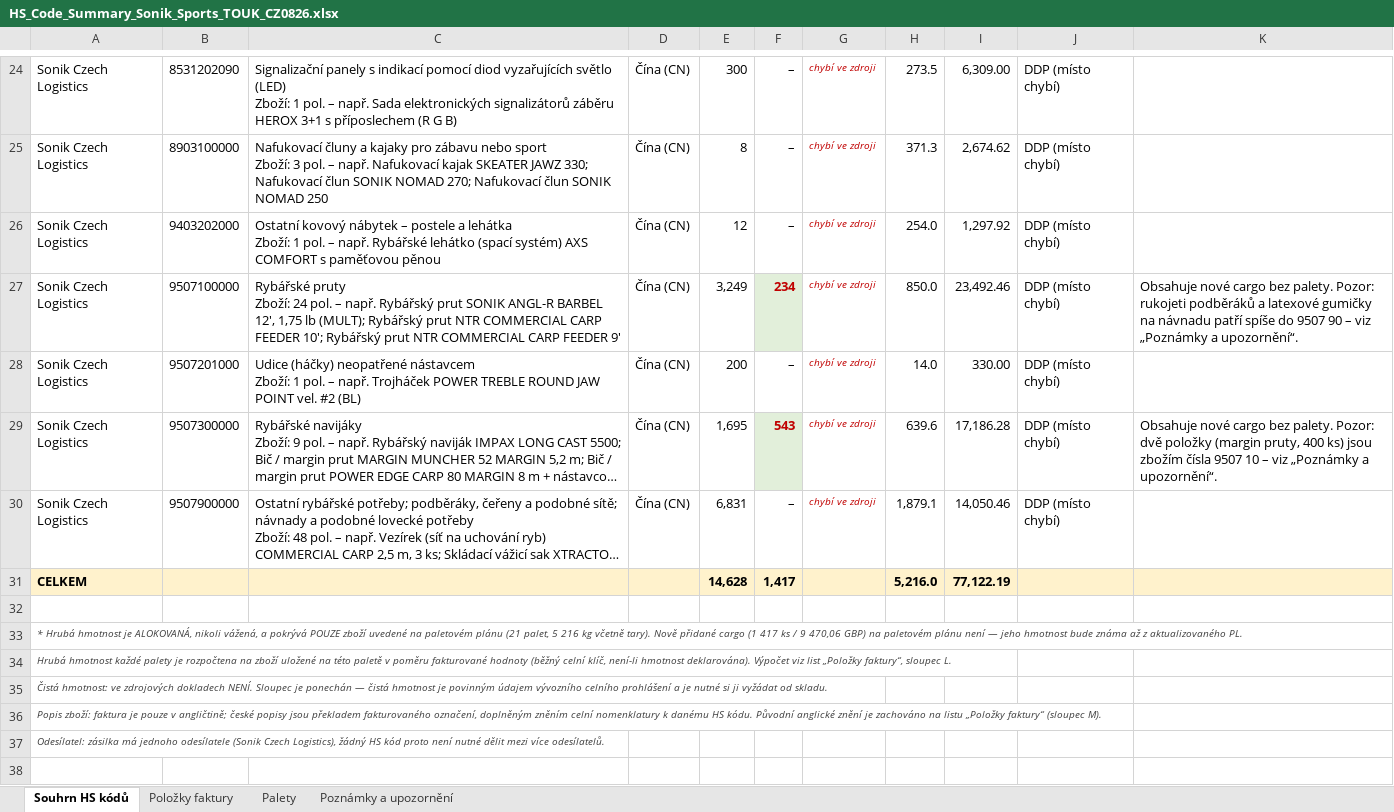
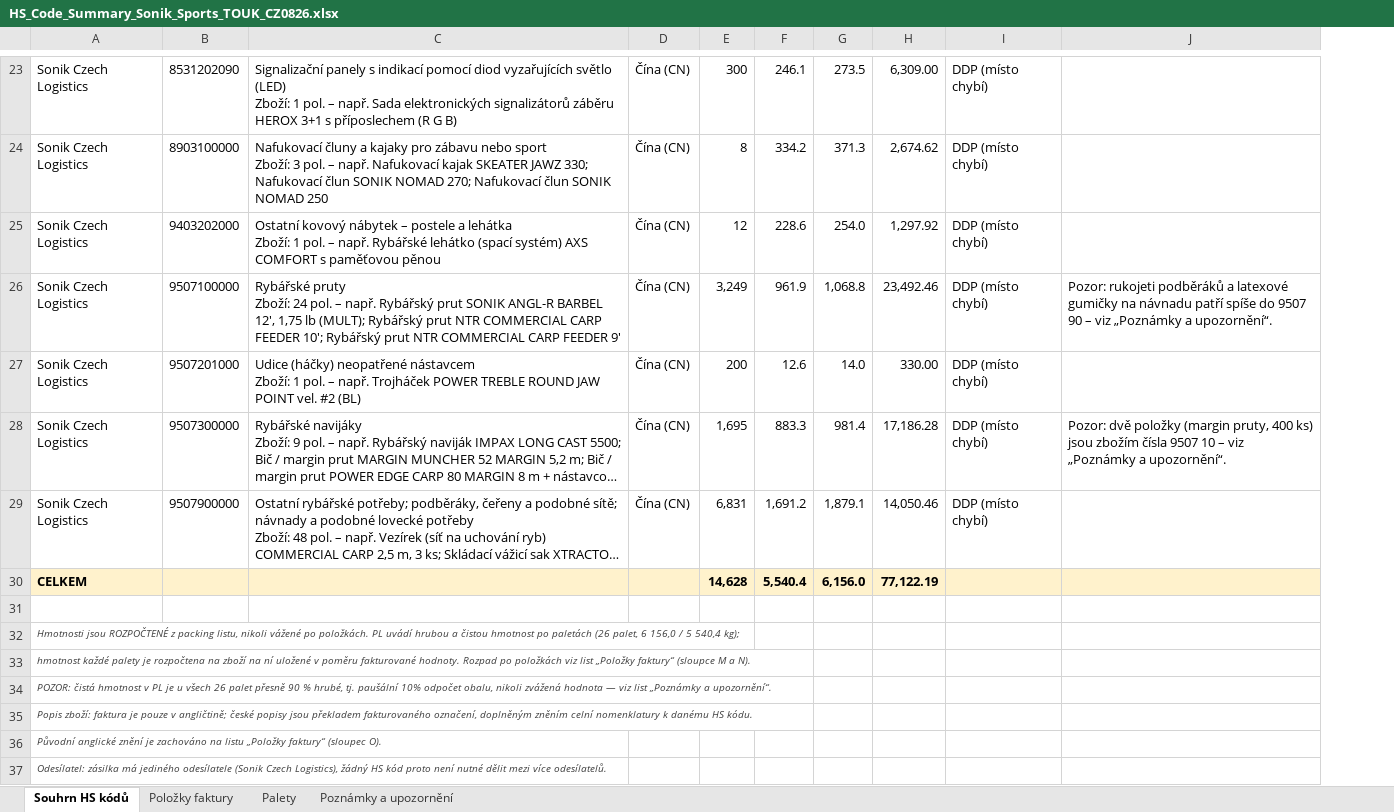
Before and after one commit to Kseni-ia/customs, an Excel workbook: output/HS_Code_Summary_Sonik_Sports_TOUK_CZ0826.xlsx, sheet Souhrn HS kódů, drawn as a sheet; only a part is shown, gaps mark what is left out; long unchanged cells end in …; values as stored, in another font and other column widths than the file's, no borders; removed rows and columns are numbered as before the commit, all else as after; the diff covers the shown part only; the diff names each change by its address in the sheet, - before the commit and + after, or states it on an @@ line.

```diff
--- a/output/HS_Code_Summary_Sonik_Sports_TOUK_CZ0826.xlsx (sheet Souhrn HS kódů)
+++ b/output/HS_Code_Summary_Sonik_Sports_TOUK_CZ0826.xlsx (sheet Souhrn HS kódů)
-column F, rows 24-31: – | – | – | 234 | – | 543 | – | 1,417
-column G, rows 24-30: all chybí ve zdroji
+column F, rows 23-30: 246.1 | 334.2 | 228.6 | 961.9 | 12.6 | 883.3 | 1,691.2 | 5,540.4
-column K, rows 27-29: Obsahuje nové cargo bez palety. Pozor: rukojeti podběráků a latexové gumičky na návnadu patří spíše do 9507 90 – viz „Poznámky a upozornění“. |  | Obsahuje nové cargo bez palety. Pozor: dvě položky (margin pruty, 400 ks) jsou zbožím čísla 9507 10 – viz „Poznámky a upozornění“.
+column J, rows 26-28: Pozor: rukojeti podběráků a latexové gumičky na návnadu patří spíše do 9507 90 – viz „Poznámky a upozornění“. |  | Pozor: dvě položky (margin pruty, 400 ks) jsou zbožím čísla 9507 10 – viz „Poznámky a upozornění“.
-G26: 850.0
+G26: 1,068.8
-G28: 639.6
+G28: 981.4
-G30: 5,216.0
+G30: 6,156.0
-A32: * Hrubá hmotnost je ALOKOVANÁ, nikoli vážená, a pokrývá POUZE zboží uvedené na paletovém plánu (21 palet, 5 216 kg včetně tary). Nově přidané cargo (1 417 ks / 9 470,06 GBP) na paletovém plánu není — jeho hmotnost bude známa až z aktualizovaného PL.
+A32: Hmotnosti jsou ROZPOČTENÉ z packing listu, nikoli vážené po položkách. PL uvádí hrubou a čistou hmotnost po paletách (26 palet, 6 156,0 / 5 540,4 kg);
-A33: Hrubá hmotnost každé palety je rozpočtena na zboží uložené na této paletě v poměru fakturované hodnoty (běžný celní klíč, není-li hmotnost deklarována). Výpočet viz list „Položky faktury“, sloupec L.
+A33: hmotnost každé palety je rozpočtena na zboží na ní uložené v poměru fakturované hodnoty. Rozpad po položkách viz list „Položky faktury“ (sloupce M a N).
-A34: Čistá hmotnost: ve zdrojových dokladech NENÍ. Sloupec je ponechán — čistá hmotnost je povinným údajem vývozního celního prohlášení a je nutné si ji vyžádat od skladu.
+A34: POZOR: čistá hmotnost v PL je u všech 26 palet přesně 90 % hrubé, tj. paušální 10% odpočet obalu, nikoli zvážená hodnota — viz list „Poznámky a upozornění“.
-A35: …HS kódu. Původní anglické znění je zachováno na listu „Položky faktury“ (sloupec M).
+A35: …HS kódu.
-A36: Odesílatel: zásilka má jednoho odesílatele (Sonik Czech Logistics), žádný HS kód proto není nutné dělit mezi více odesílatelů.
+A36: Původní anglické znění je zachováno na listu „Položky faktury“ (sloupec O).
+row 37: Odesílatel: zásilka má jediného odesílatele (Sonik Czech Logistics), žádný HS kód proto není nutné dělit mezi více odesílatelů.
```
Also changed, not shown: 1 removed row, 6 edited cells and cell formats elsewhere in this sheet, sheet Položky faktury, sheet Palety, sheet Poznámky a upozornění.
